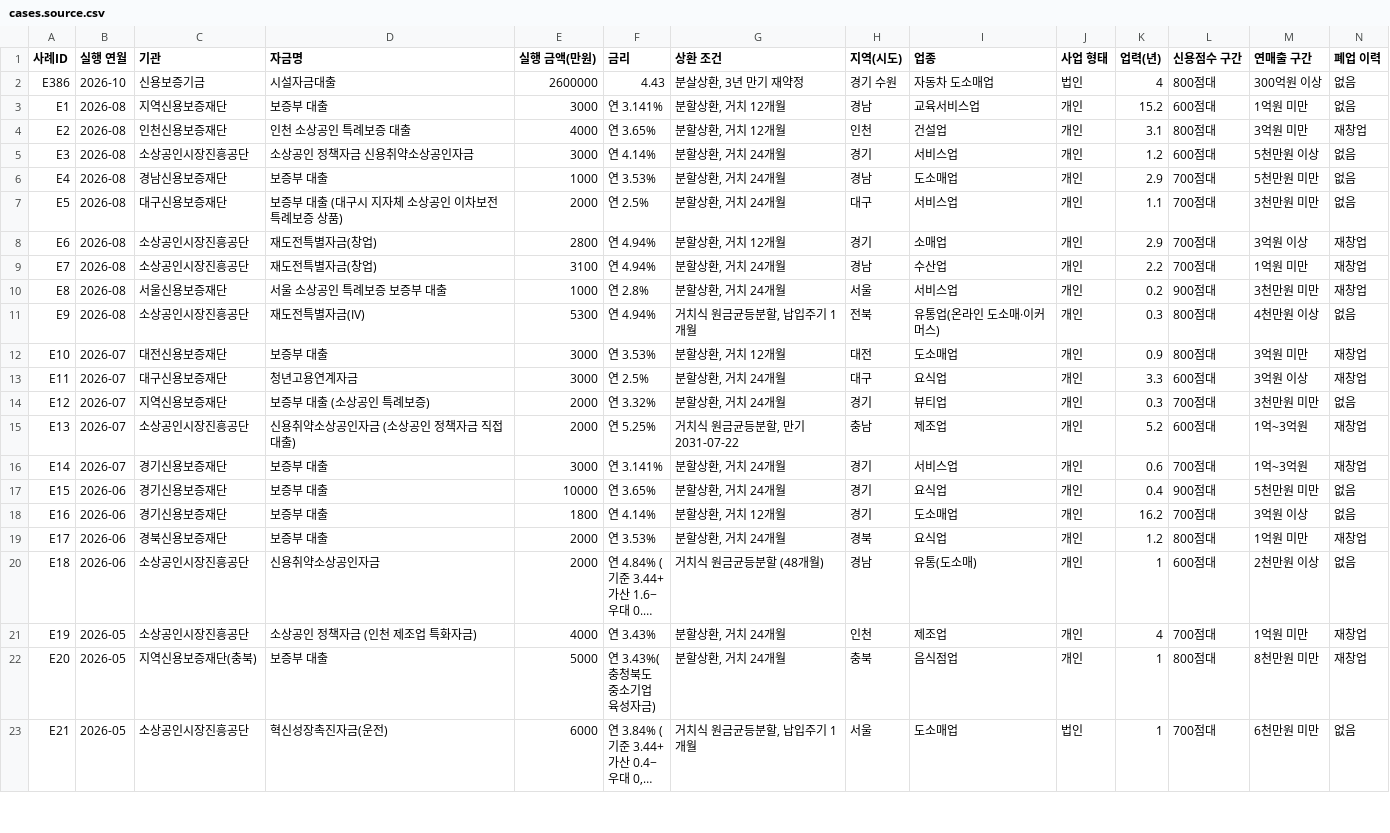
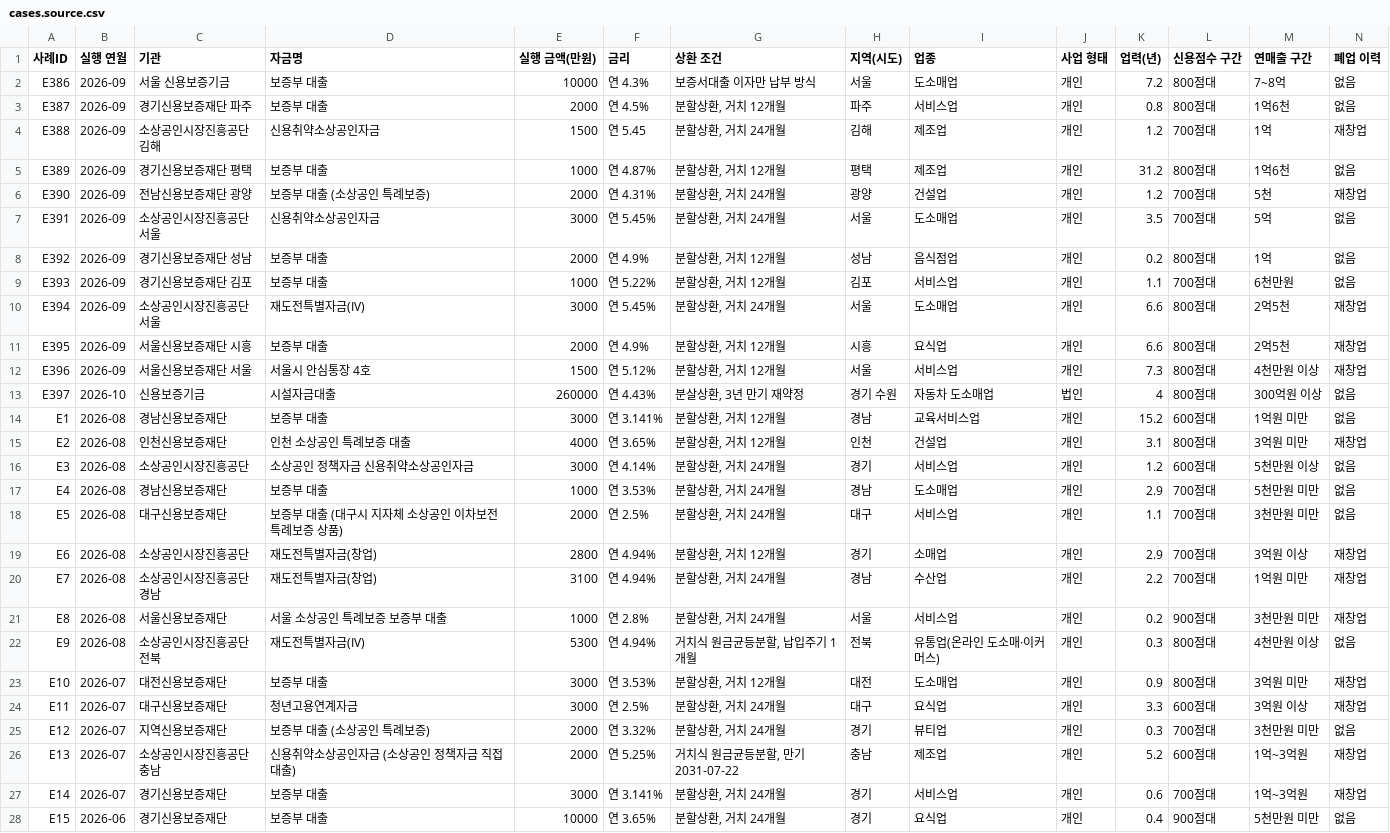
Before and after one commit to bkcow90-hue/bmaker-site, a CSV file: data/cases.source.csv, drawn as a sheet; only a part is shown; the shorter side is filled out with more unchanged rows; long unchanged cells end in …; addresses are those after the commit; rows hold the shown columns only; the diff names each change by its address in the sheet, - before the commit and + after, or states it on an @@ line.

```diff
--- a/data/cases.source.csv
+++ b/data/cases.source.csv
+row 2: E386 | 2026-09 | 서울 신용보증기금 | 보증부 대출 | 10000 | 연 4.3% | 보증서대출 이자만 납부 방식 | 서울 | 도소매업 | 개인 | 7.2 | 800점대 | 7~8억 | 없음
+row 3: E387 | 2026-09 | 경기신용보증재단 파주 | 보증부 대출 | 2000 | 연 4.5% | 분할상환, 거치 12개월 | 파주 | 서비스업 | 개인 | 0.8 | 800점대 | 1억6천 | 없음
+row 4: E388 | 2026-09 | 소상공인시장진흥공단 김해 | 신용취약소상공인자금 | 1500 | 연 5.45 | 분할상환, 거치 24개월 | 김해 | 제조업 | 개인 | 1.2 | 700점대 | 1억 | 재창업
+row 5: E389 | 2026-09 | 경기신용보증재단 평택 | 보증부 대출 | 1000 | 연 4.87% | 분할상환, 거치 12개월 | 평택 | 제조업 | 개인 | 31.2 | 800점대 | 1억6천 | 없음
+row 6: E390 | 2026-09 | 전남신용보증재단 광양 | 보증부 대출 (소상공인 특례보증) | 2000 | 연 4.31% | 분할상환, 거치 24개월 | 광양 | 건설업 | 개인 | 1.2 | 700점대 | 5천 | 재창업
+row 7: E391 | 2026-09 | 소상공인시장진흥공단 서울 | 신용취약소상공인자금 | 3000 | 연 5.45% | 분할상환, 거치 24개월 | 서울 | 도소매업 | 개인 | 3.5 | 700점대 | 5억 | 없음
+row 8: E392 | 2026-09 | 경기신용보증재단 성남 | 보증부 대출 | 2000 | 연 4.9% | 분할상환, 거치 12개월 | 성남 | 음식점업 | 개인 | 0.2 | 800점대 | 1억 | 없음
+row 9: E393 | 2026-09 | 경기신용보증재단 김포 | 보증부 대출 | 1000 | 연 5.22% | 분할상환, 거치 12개월 | 김포 | 서비스업 | 개인 | 1.1 | 700점대 | 6천만원 | 없음
+row 10: E394 | 2026-09 | 소상공인시장진흥공단 서울 | 재도전특별자금(IV) | 3000 | 연 5.45% | 분할상환, 거치 24개월 | 서울 | 도소매업 | 개인 | 6.6 | 800점대 | 2억5천 | 재창업
+row 11: E395 | 2026-09 | 서울신용보증재단 시흥 | 보증부 대출 | 2000 | 연 4.9% | 분할상환, 거치 12개월 | 시흥 | 요식업 | 개인 | 6.6 | 800점대 | 2억5천 | 재창업
+row 12: E396 | 2026-09 | 서울신용보증재단 서울 | 서울시 안심통장 4호 | 1500 | 연 5.12% | 분할상환, 거치 12개월 | 서울 | 서비스업 | 개인 | 7.3 | 800점대 | 4천만원 이상 | 재창업
-A13 (사례ID): E386
+A13 (사례ID): E397
-E13 (실행 금액(만원)): 2600000
+E13 (실행 금액(만원)): 260000
-F13 (금리): 4.43
+F13 (금리): 연 4.43%
-C14 (기관): 지역신용보증재단
+C14 (기관): 경남신용보증재단
-C20 (기관): 소상공인시장진흥공단
+C20 (기관): 소상공인시장진흥공단 경남
-C22 (기관): 소상공인시장진흥공단
+C22 (기관): 소상공인시장진흥공단 전북
-C26 (기관): 소상공인시장진흥공단
+C26 (기관): 소상공인시장진흥공단 충남
```
Also changed, not shown: data/cases.csv, 34 other files.
